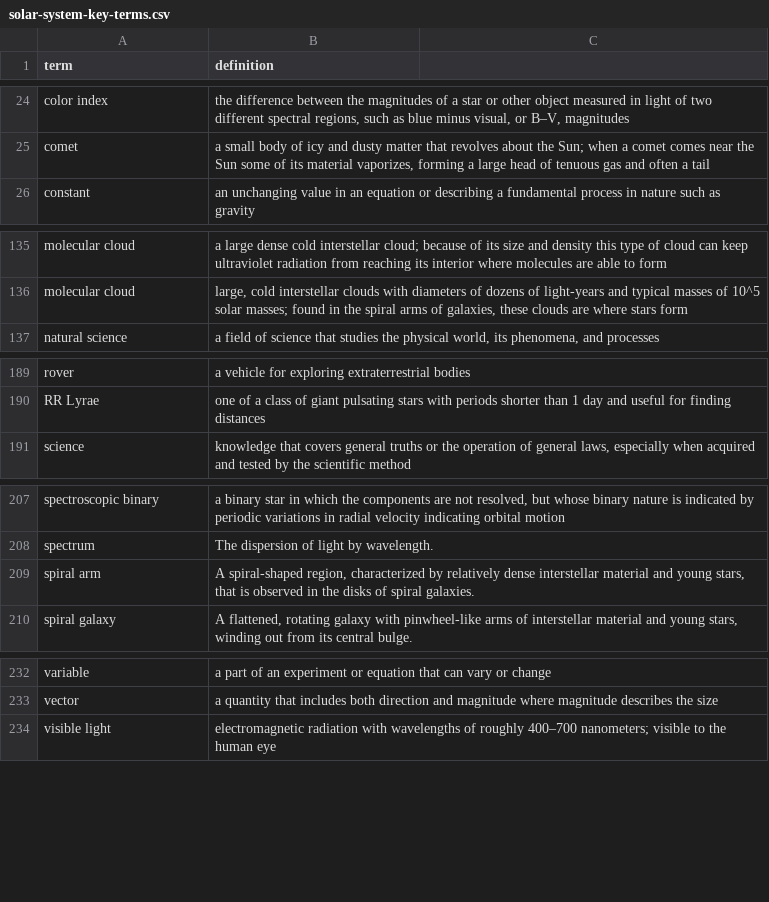
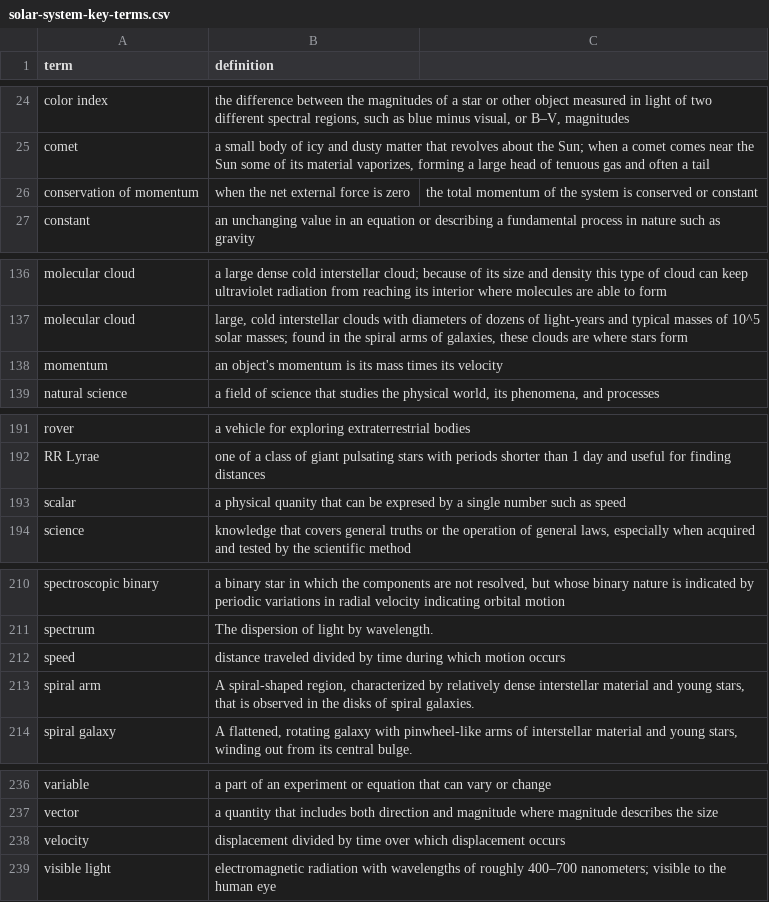
Before and after one commit to rachelmastrapa-dev/OER-Solar-System, a CSV file: chapters/solar-system-key-terms.csv, drawn as a sheet; only a part is shown, gaps mark what is left out.

```diff
--- a/chapters/solar-system-key-terms.csv
+++ b/chapters/solar-system-key-terms.csv
@@ -25,2 +25,3 @@ color index,"the difference between the magnitudes of a star or other object mea
 comet,"a small body of icy and dusty matter that revolves about the Sun; when a comet comes near the Sun some of its material vaporizes, forming a large head of tenuous gas and often a tail"
+conservation of momentum,when the net external force is zero, the total momentum of the system is conserved or constant
 constant, an unchanging value in an equation or describing a fundamental process in nature such as gravity
@@ -136,2 +137,3 @@ molecular cloud,a large dense cold interstellar cloud; because of its size and d
 molecular cloud,"large, cold interstellar clouds with diameters of dozens of light-years and typical masses of 10^5 solar masses; found in the spiral arms of galaxies, these clouds are where stars form"
+momentum,an object's momentum is its mass times its velocity
 natural science,"a field of science that studies the physical world, its phenomena, and processes"
@@ -190,2 +192,3 @@ rover,a vehicle for exploring extraterrestrial bodies
 RR Lyrae,one of a class of giant pulsating stars with periods shorter than 1 day and useful for finding distances
+scalar,a physical quanity that can be expresed by a single number such as speed
 science,"knowledge that covers general truths or the operation of general laws, especially when acquired and tested by the scientific method"
@@ -208,2 +211,3 @@ spectroscopic binary,"a binary star in which the components are not resolved, bu
 spectrum,The dispersion of light by wavelength.
+speed,distance traveled divided by time during which motion occurs
 spiral arm,"A spiral-shaped region, characterized by relatively dense interstellar material and young stars, that is observed in the disks of spiral galaxies."
@@ -233,2 +237,3 @@ variable,a part of an experiment or equation that can vary or change
 vector,a quantity that includes both direction and magnitude where magnitude describes the size
+velocity,displacement divided by time over which displacement occurs
 visible light,electromagnetic radiation with wavelengths of roughly 400–700 nanometers; visible to the human eye
```
Also changed, not shown: 5 other files.
